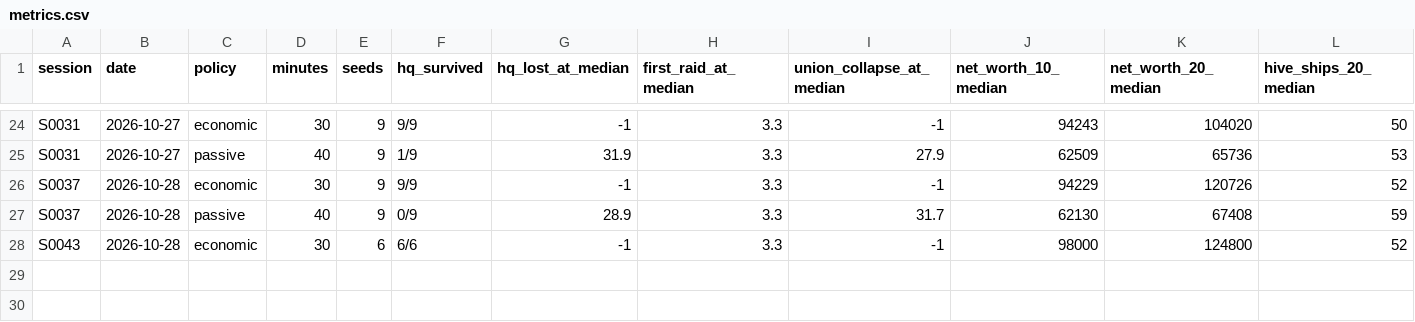
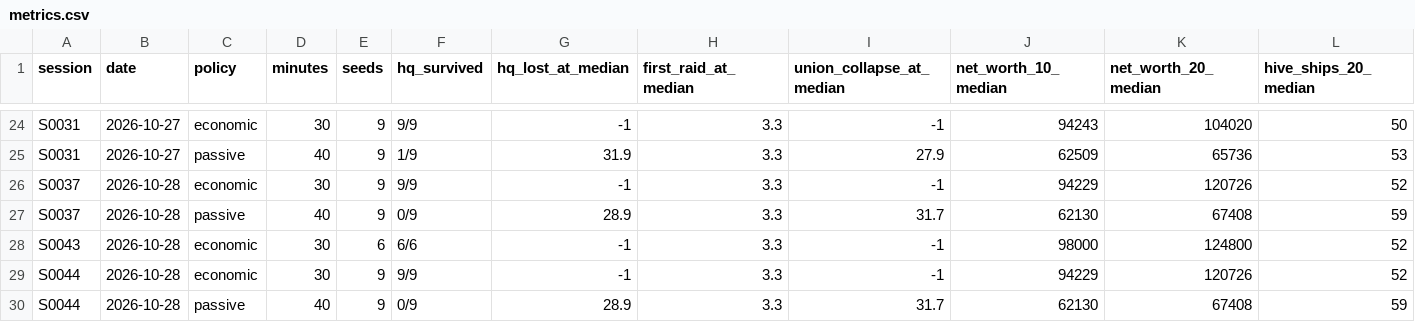
Before and after one commit to iladin/godot-web-games, a CSV file: games/void-sovereign/studio/metrics.csv, drawn as a sheet; only a part is shown, gaps mark what is left out; rows hold the shown columns only; the diff names each change by its address in the sheet, - before the commit and + after, or states it on an @@ line.

```diff
--- a/games/void-sovereign/studio/metrics.csv
+++ b/games/void-sovereign/studio/metrics.csv
+row 29: S0044 | 2026-10-28 | economic | 30 | 9 | 9/9 | -1 | 3.3 | -1 | 94229 | 120726 | 52
+row 30: S0044 | 2026-10-28 | passive | 40 | 9 | 0/9 | 28.9 | 3.3 | 31.7 | 62130 | 67408 | 59
```
Also changed, not shown: 11 other files.
